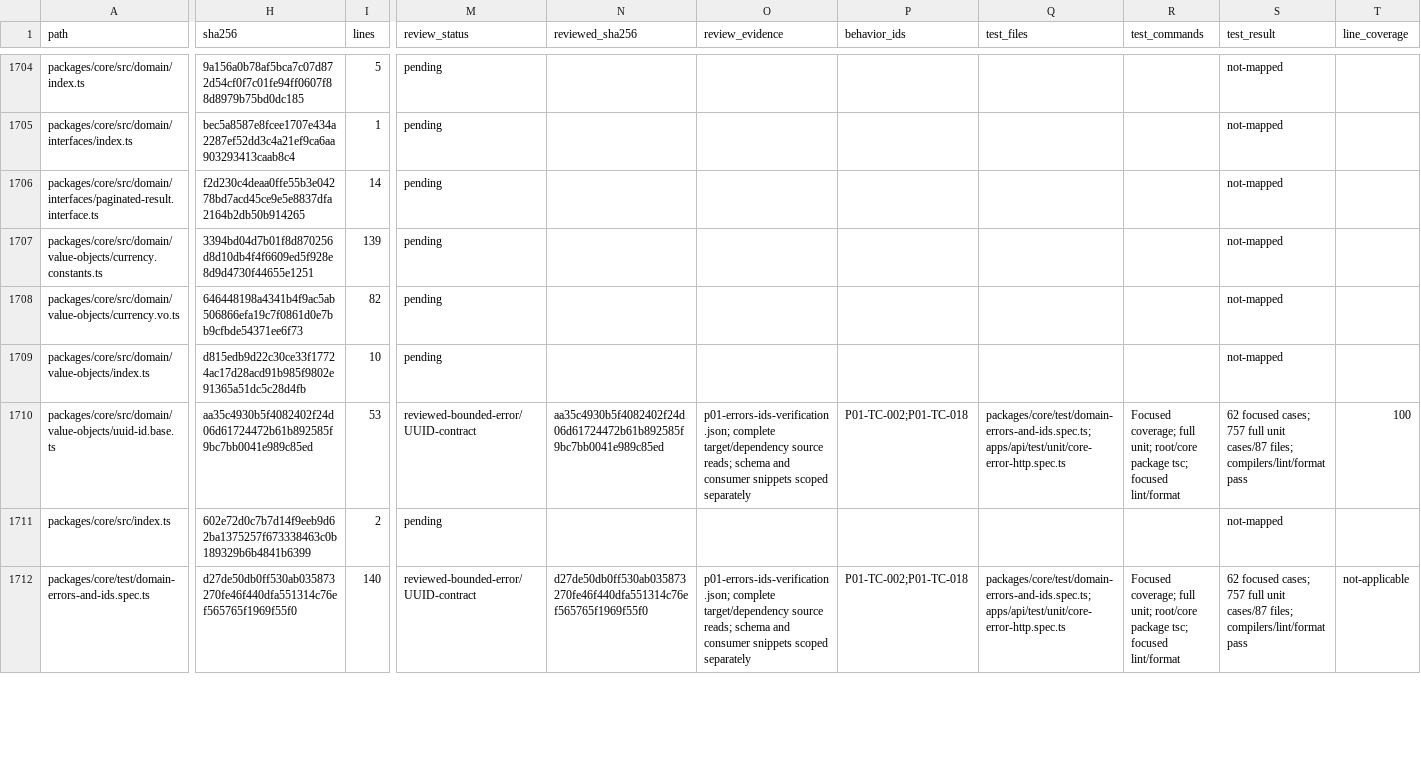
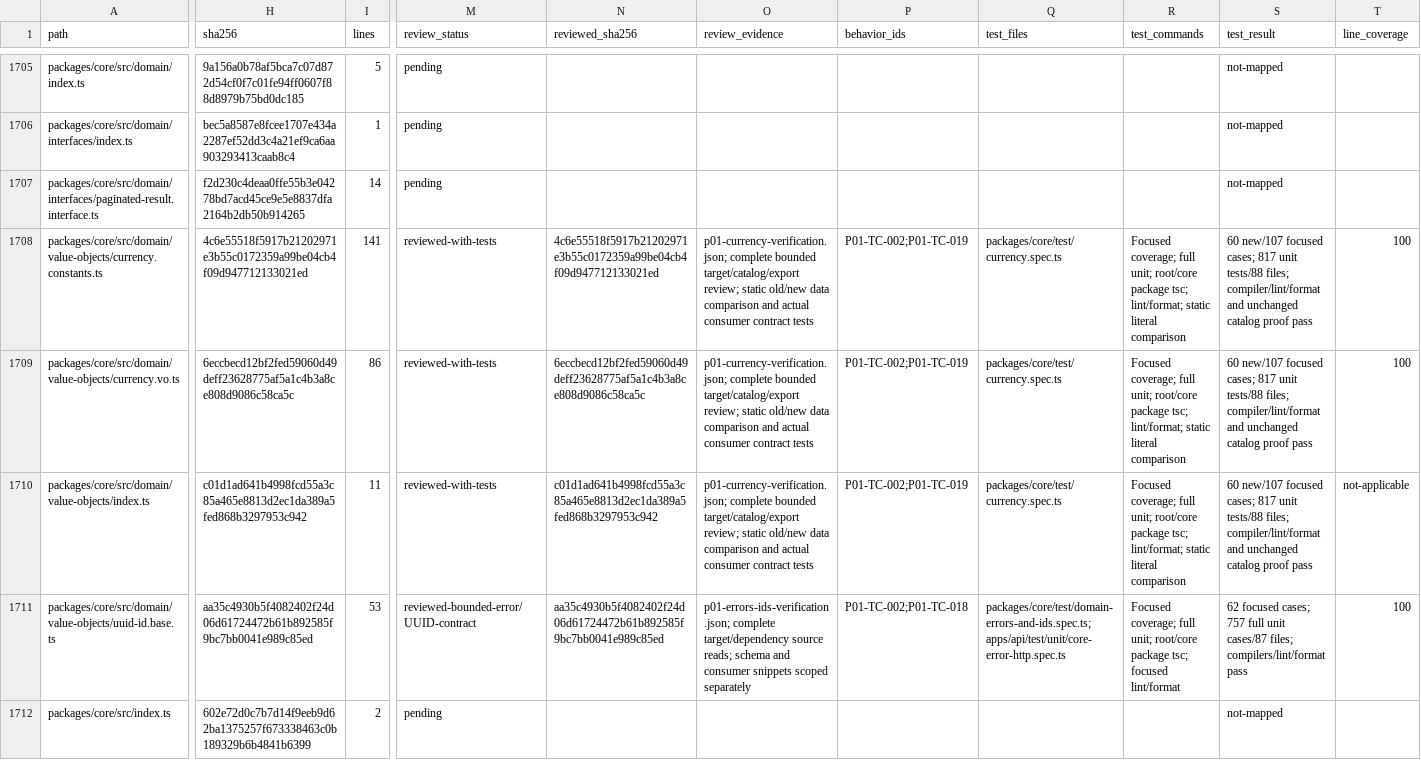
Before and after one commit to Tasheen2002/Enterprise-level-E-Commerce-application, a CSV file: docs/reviews/backend-audit-register.csv, drawn as a sheet; only a part is shown, gaps mark what is left out; the shorter side is filled out with more unchanged rows; addresses are those after the commit; the diff covers the shown part only; the diff names each change by its address in the sheet, - before the commit and + after, or states it on an @@ line.

Commit message:
fix(core): centralize immutable currency catalogs
Freeze the configured currency arrays and metadata, enforce complete SupportedCurrency mappings, and replace the identical user-management catalog with compatibility re-exports.

Return consistent domain validation errors for non-string inputs and describe unsupported application currencies accurately. Preserve all catalog values, normalized creation, strict hydration and the USD default.

Add 60 regression cases. All 107 focused cases and 817 unit tests across 88 files pass, with full coverage of the two core currency files, root/core-package type checks and lint/format verification. Retain consumer-policy limits and source fingerprints in the review evidence.

```diff
--- a/docs/reviews/backend-audit-register.csv
+++ b/docs/reviews/backend-audit-register.csv
-H1708 (sha256): 3394bd04d7b01f8d870256d8d10db4f4f6609ed5f928e8d9d4730f44655e1251
+H1708 (sha256): 4c6e55518f5917b21202971e3b55c0172359a99be04cb4f09d947712133021ed
-I1708 (lines): 139
+I1708 (lines): 141
-M1708:M1710 (review_status): pending
+M1708:M1710 (review_status): reviewed-with-tests
-N1708 (reviewed_sha256): (empty)
+N1708 (reviewed_sha256): 4c6e55518f5917b21202971e3b55c0172359a99be04cb4f09d947712133021ed
-O1708:O1710 (review_evidence): (empty)
+O1708:O1710 (review_evidence): p01-currency-verification.json; complete bounded target/catalog/export review; static old/new data comparison and actual consumer contract tests
-P1708:P1710 (behavior_ids): (empty)
+P1708:P1710 (behavior_ids): P01-TC-002;P01-TC-019
-Q1708:Q1710 (test_files): (empty)
+Q1708:Q1710 (test_files): packages/core/test/currency.spec.ts
-R1708:R1710 (test_commands): (empty)
+R1708:R1710 (test_commands): Focused coverage; full unit; root/core package tsc; lint/format; static literal comparison
-S1708:S1710 (test_result): not-mapped
+S1708:S1710 (test_result): 60 new/107 focused cases; 817 unit tests/88 files; compiler/lint/format and unchanged catalog proof pass
-T1708:T1709 (line_coverage): (empty)
+T1708:T1709 (line_coverage): 100
-H1709 (sha256): 646448198a4341b4f9ac5ab506866efa19c7f0861d0e7bb9cfbde54371ee6f73
+H1709 (sha256): 6eccbecd12bf2fed59060d49deff23628775af5a1c4b3a8ce808d9086c58ca5c
-I1709 (lines): 82
+I1709 (lines): 86
-N1709 (reviewed_sha256): (empty)
+N1709 (reviewed_sha256): 6eccbecd12bf2fed59060d49deff23628775af5a1c4b3a8ce808d9086c58ca5c
-H1710 (sha256): d815edb9d22c30ce33f17724ac17d28acd91b985f9802e91365a51dc5c28d4fb
+H1710 (sha256): c01d1ad641b4998fcd55a3c85a465e8813d2ec1da389a5fed868b3297953c942
-I1710 (lines): 10
+I1710 (lines): 11
-N1710 (reviewed_sha256): (empty)
+N1710 (reviewed_sha256): c01d1ad641b4998fcd55a3c85a465e8813d2ec1da389a5fed868b3297953c942
-T1710 (line_coverage): (empty)
+T1710 (line_coverage): not-applicable
```
Also changed, not shown: 2 added rows and 31 edited cells elsewhere in this file, docs/reviews/backend-audit-test-matrix.csv, docs/reviews/p00-source-test-candidates.csv, 12 other files.
